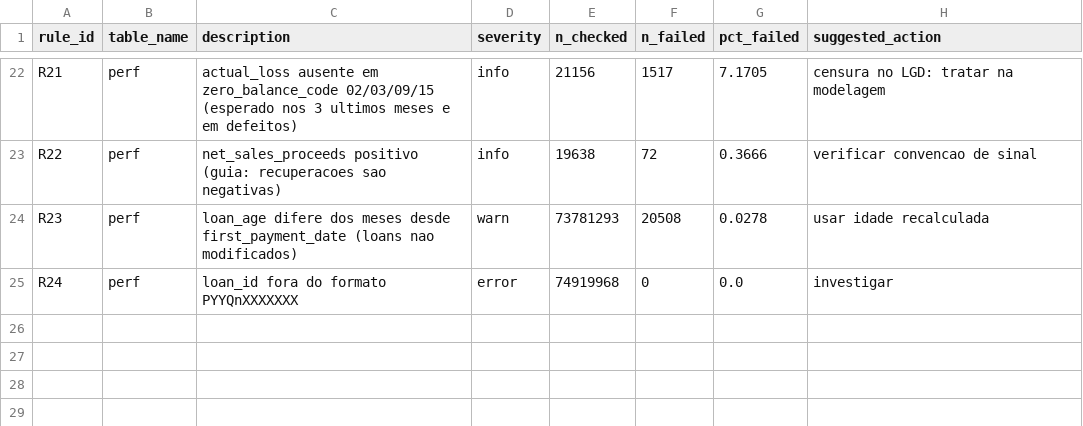
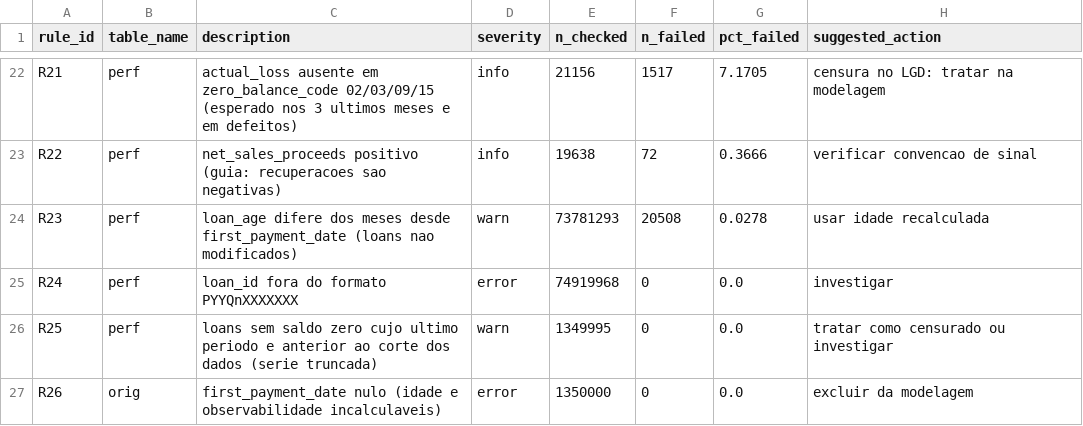
Before and after one commit to igor-nobrega/credit-risk-freddie-mac, a CSV file: reports/tables/dq_rule_results.csv, drawn as a sheet; only a part is shown, gaps mark what is left out; the diff names each change by its address in the sheet, - before the commit and + after, or states it on an @@ line.

```diff
--- a/reports/tables/dq_rule_results.csv
+++ b/reports/tables/dq_rule_results.csv
+row 26: R25 | perf | loans sem saldo zero cujo ultimo periodo e anterior ao corte dos dados (serie truncada) | warn | 1349995 | 0 | 0.0 | tratar como censurado ou investigar
+row 27: R26 | orig | first_payment_date nulo (idade e observabilidade incalculaveis) | error | 1350000 | 0 | 0.0 | excluir da modelagem
```
Also changed, not shown: reports/tables/dq_column_profile.csv, 25 other files.
